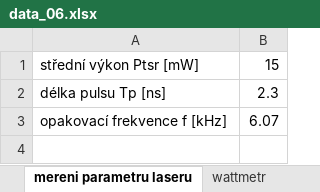
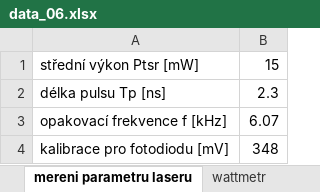
Before and after one commit to omikron-ceti/ZPLT, an Excel workbook: uloha_06/data_06/data_06.xlsx, sheet mereni parametru laseru, drawn as a sheet; values as stored, in another font and other column widths than the file's, no borders; the diff names each change by its address in the sheet, - before the commit and + after, or states it on an @@ line.

```diff
--- a/uloha_06/data_06/data_06.xlsx (sheet mereni parametru laseru)
+++ b/uloha_06/data_06/data_06.xlsx (sheet mereni parametru laseru)
+row 4: kalibrace pro fotodiodu [mV] | 348
```
Also changed, not shown: sheet wattmetr, sheet fotodioda, charts or pictures, 5 other files.
